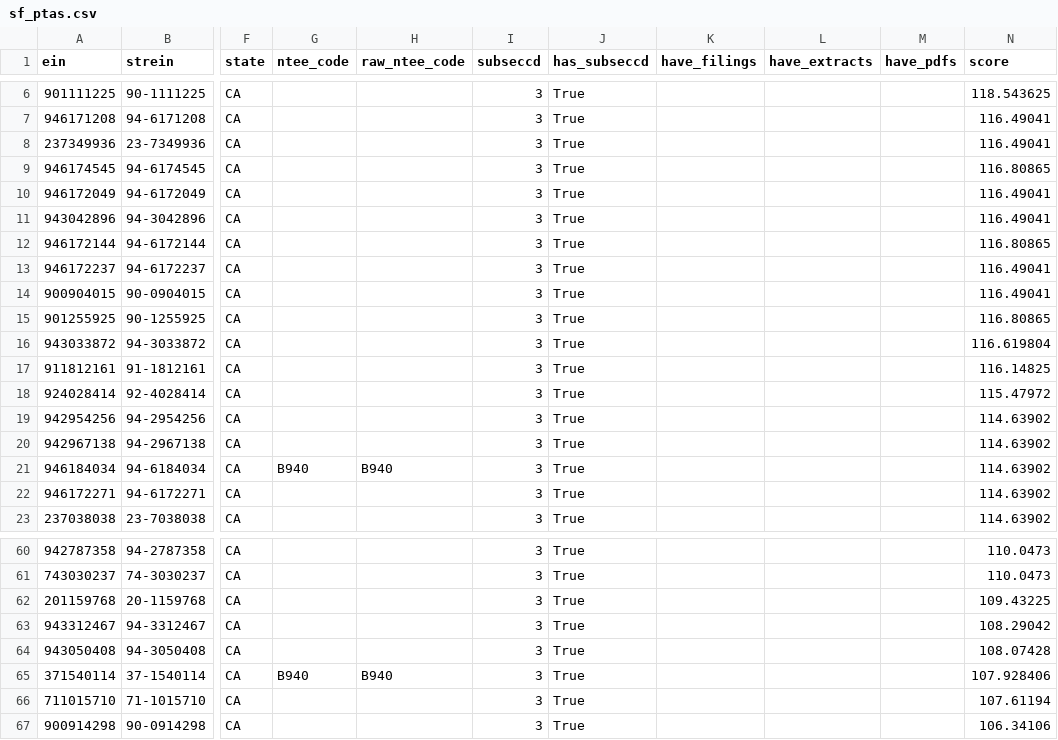
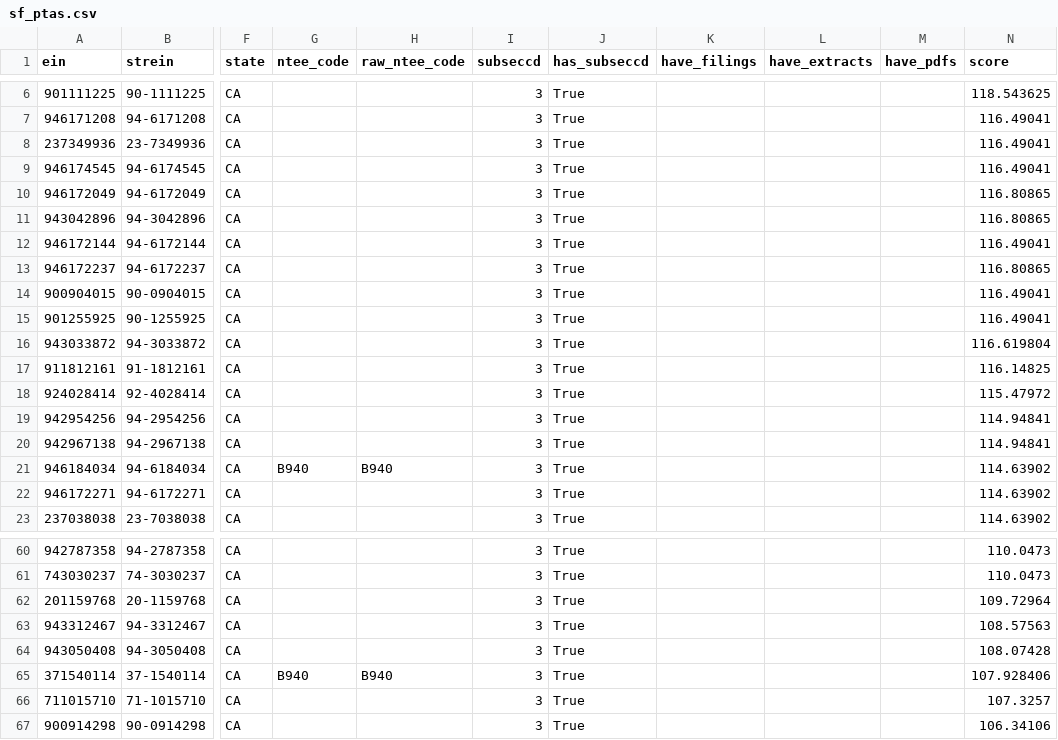
Before and after one commit to kwdwrd/sfusd-public, a CSV file: data/propublica-taxes/sf_ptas.csv, drawn as a sheet; only a part is shown, gaps mark what is left out; the diff covers the shown part only; the diff names each change by its address in the sheet, - before the commit and + after, or states it on an @@ line.

```diff
--- a/data/propublica-taxes/sf_ptas.csv
+++ b/data/propublica-taxes/sf_ptas.csv
-N9 (score): 116.80865
+N9 (score): 116.49041
-N10:N11 (score): 116.49041
+N10:N11 (score): 116.80865
-N12 (score): 116.80865
+N12 (score): 116.49041
-N13 (score): 116.49041
+N13 (score): 116.80865
-N15 (score): 116.80865
+N15 (score): 116.49041
-N19:N20 (score): 114.63902
+N19:N20 (score): 114.94841
-N62 (score): 109.43225
+N62 (score): 109.72964
-N63 (score): 108.29042
+N63 (score): 108.57563
-N66 (score): 107.61194
+N66 (score): 107.3257
```
Also changed, not shown: 16 edited cells elsewhere in this file, data/propublica-taxes/sf_pta_taxes.csv, 16 other files.
